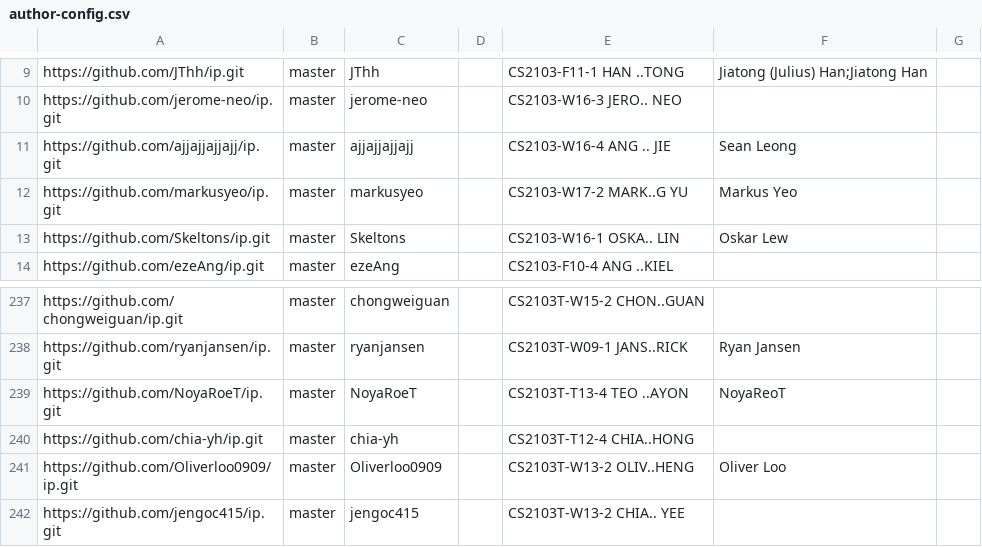
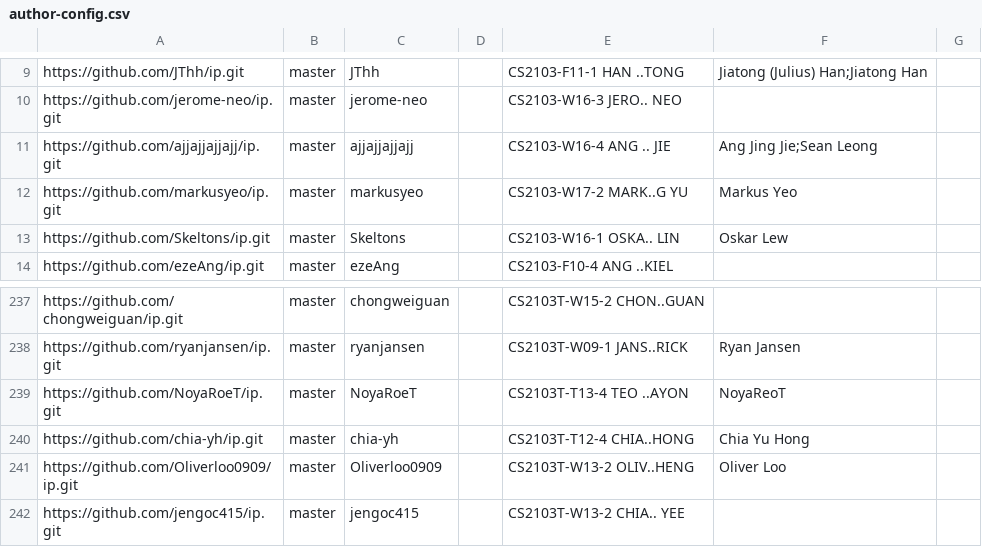
Before and after one commit to nus-cs2103-AY2223S2/ip-dashboard, a CSV file: configs/author-config.csv, drawn as a sheet; only a part is shown, gaps mark what is left out.

Commit message:
Update configs

```diff
--- a/configs/author-config.csv
+++ b/configs/author-config.csv
@@ -10,3 +10,3 @@ https://github.com/JThh/ip.git,master,JThh,,CS2103-F11-1 HAN ..TONG,Jiatong (Jul
 https://github.com/jerome-neo/ip.git,master,jerome-neo,,CS2103-W16-3 JERO.. NEO,,
-https://github.com/ajjajjajjajj/ip.git,master,ajjajjajjajj,,CS2103-W16-4 ANG .. JIE,Sean Leong,
+https://github.com/ajjajjajjajj/ip.git,master,ajjajjajjajj,,CS2103-W16-4 ANG .. JIE,Ang Jing Jie;Sean Leong,
 https://github.com/markusyeo/ip.git,master,markusyeo,,CS2103-W17-2 MARK..G YU,Markus Yeo,
@@ -239,3 +239,3 @@ https://github.com/ryanjansen/ip.git,master,ryanjansen,,CS2103T-W09-1 JANS..RICK
 https://github.com/NoyaRoeT/ip.git,master,NoyaRoeT,,CS2103T-T13-4 TEO ..AYON,NoyaReoT,
-https://github.com/chia-yh/ip.git,master,chia-yh,,CS2103T-T12-4 CHIA..HONG,,
+https://github.com/chia-yh/ip.git,master,chia-yh,,CS2103T-T12-4 CHIA..HONG,Chia Yu Hong,
 https://github.com/Oliverloo0909/ip.git,master,Oliverloo0909,,CS2103T-W13-2 OLIV..HENG,Oliver Loo,
```
